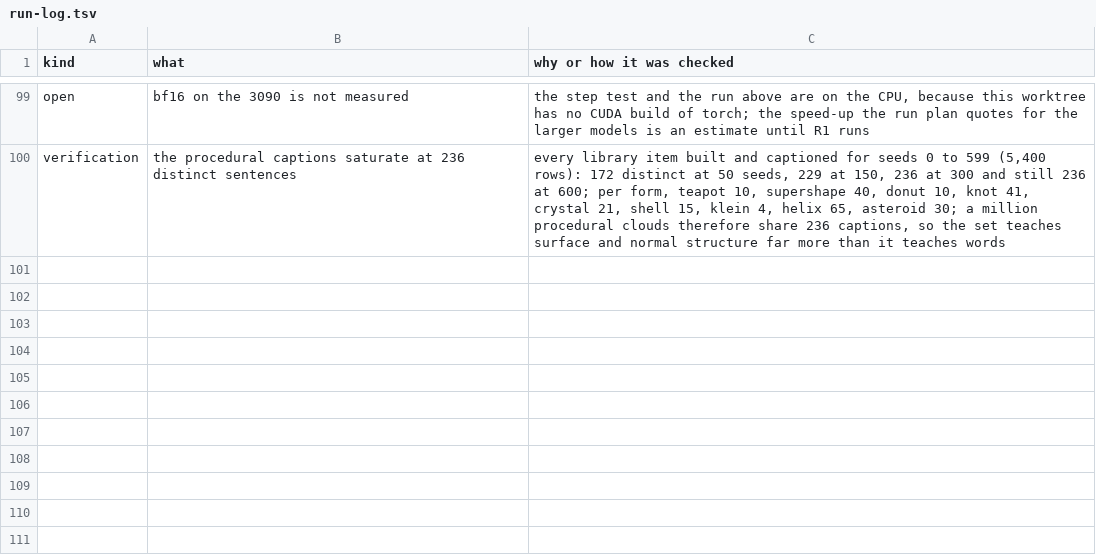
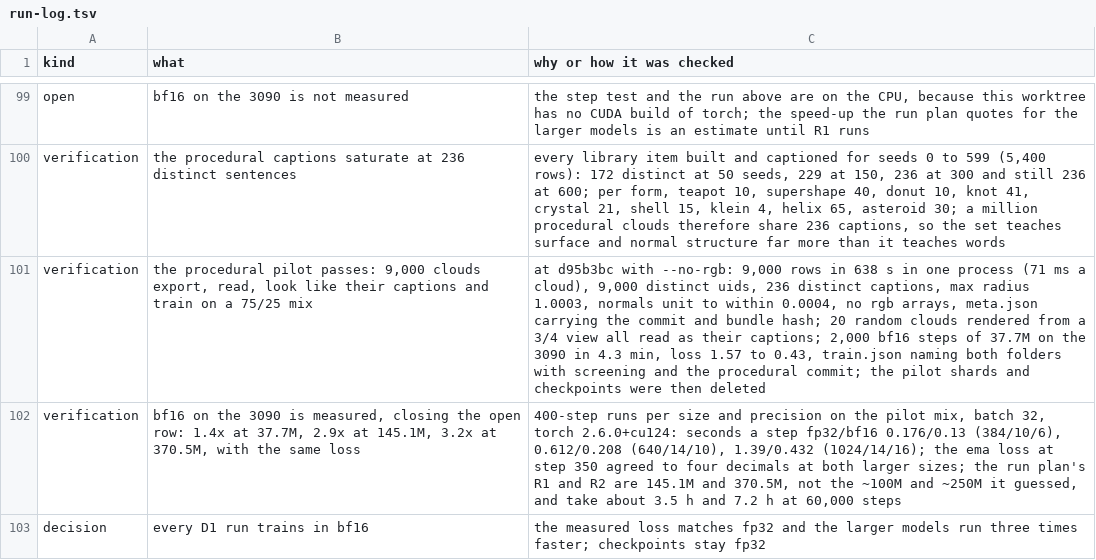
Before and after one commit to mberrys/gen-ascii, a TSV file: docs/run-log.tsv, drawn as a sheet; only a part is shown, gaps mark what is left out; the diff names each change by its address in the sheet, - before the commit and + after, or states it on an @@ line.

```diff
--- a/docs/run-log.tsv
+++ b/docs/run-log.tsv
+row 101: verification | the procedural pilot passes: 9,000 clouds export, read, look like their captions and train on a 75/25 mix | at d95b3bc with --no-rgb: 9,000 rows in 638 s in one process (71 ms a cloud), 9,000 distinct uids, 236 distinct captions, max radius 1.0003, normals unit to within 0.0004, no rgb arrays, meta.json carrying the commit and bundle hash; 20 random clouds rendered from a 3/4 view all read as their captions; 2,000 bf16 steps of 37.7M on the 3090 in 4.3 min, loss 1.57 to 0.43, train.json naming both folders with screening and the procedural commit; the pilot shards and checkpoints were then deleted
+row 102: verification | bf16 on the 3090 is measured, closing the open row: 1.4x at 37.7M, 2.9x at 145.1M, 3.2x at 370.5M, with the same loss | 400-step runs per size and precision on the pilot mix, batch 32, torch 2.6.0+cu124: seconds a step fp32/bf16 0.176/0.13 (384/10/6), 0.612/0.208 (640/14/10), 1.39/0.432 (1024/14/16); the ema loss at step 350 agreed to four decimals at both larger sizes; the run plan's R1 and R2 are 145.1M and 370.5M, not the ~100M and ~250M it guessed, and take about 3.5 h and 7.2 h at 60,000 steps
+row 103: decision | every D1 run trains in bf16 | the measured loss matches fp32 and the larger models run three times faster; checkpoints stay fp32
```
Also changed, not shown: 1 other file.
